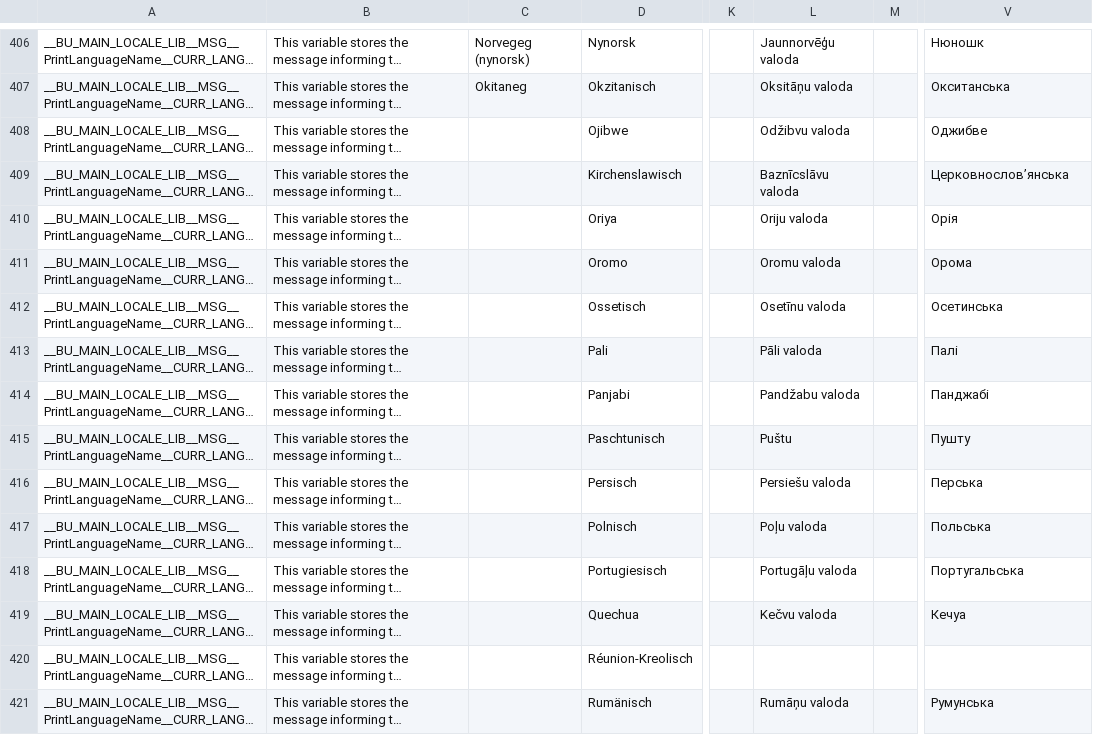
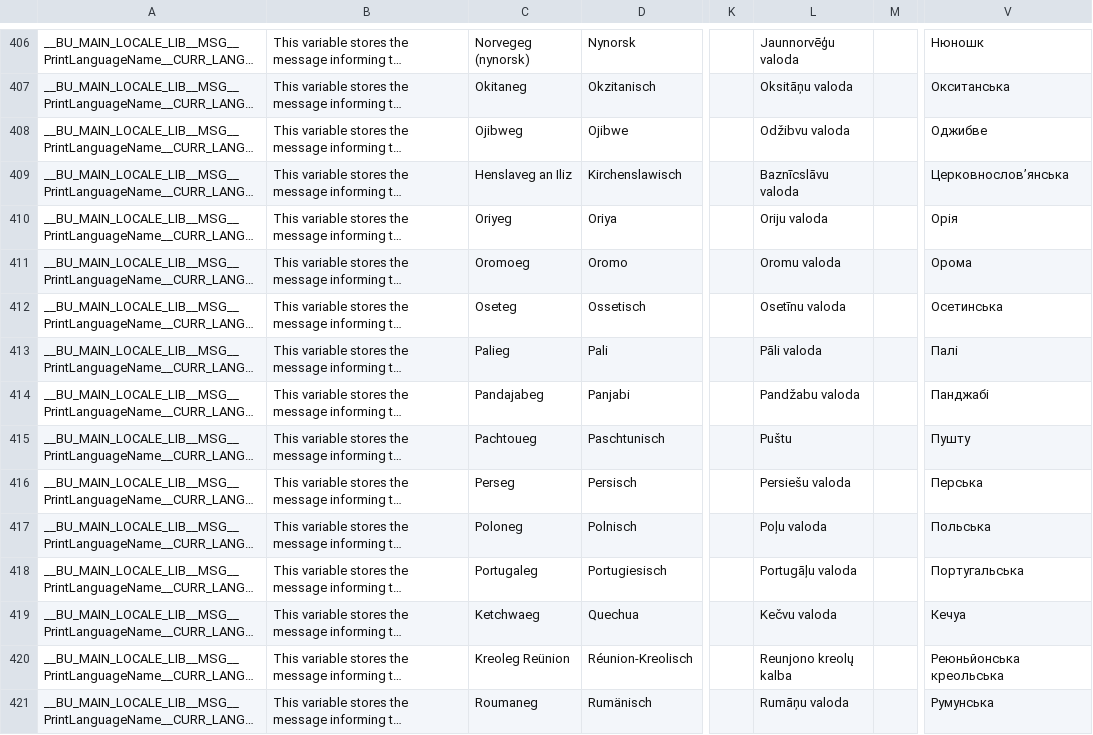
Before and after one commit to DimitriObeid/Bash-Utils, a CSV file: lib/lang/lang.csv, drawn as a sheet; only a part is shown, gaps mark what is left out; long unchanged cells end in …; the diff covers the shown part only; the diff names each change by its address in the sheet, - before the commit and + after, or states it on an @@ line.

Commit message:
Added support for Breton language in the "lang.csv" file and filled the missing data for Lithuanian and Ukrainian

```diff
--- a/lib/lang/lang.csv
+++ b/lib/lang/lang.csv
-C408: (empty)
+C408: Ojibweg
-C409: (empty)
+C409: Henslaveg an Iliz
-C410: (empty)
+C410: Oriyeg
-C411: (empty)
+C411: Oromoeg
-C412: (empty)
+C412: Oseteg
-C413: (empty)
+C413: Palieg
-C414: (empty)
+C414: Pandajabeg
-C415: (empty)
+C415: Pachtoueg
-C416: (empty)
+C416: Perseg
-C417: (empty)
+C417: Poloneg
-C418: (empty)
+C418: Portugaleg
-C419: (empty)
+C419: Ketchwaeg
-C420: (empty)
+C420: Kreoleg Reünion
-L420: (empty)
+L420: Reunjono kreolų kalba
-V420: (empty)
+V420: Реюньйонська креольська
-C421: (empty)
+C421: Roumaneg
```
Also changed, not shown: 57 edited cells elsewhere in this file.
